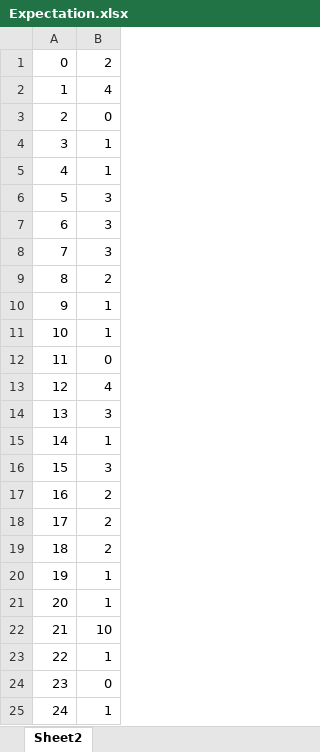
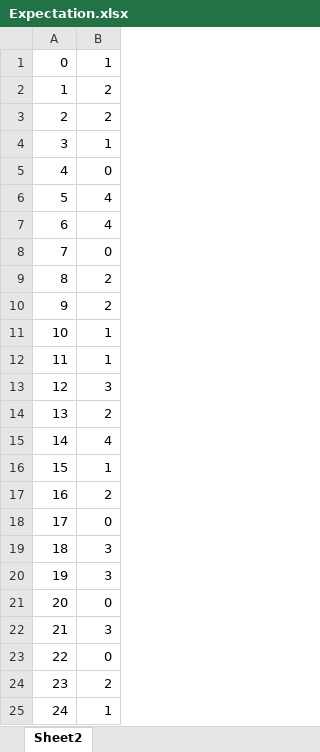
Before and after one commit to hatran1568/TeacherCourseCompromise2, an Excel workbook: Expectation.xlsx, sheet Sheet2, drawn as a sheet; values as stored, in another font and other column widths than the file's, no borders; the diff names each change by its address in the sheet, - before the commit and + after, or states it on an @@ line.

```diff
--- a/Expectation.xlsx (sheet Sheet2)
+++ b/Expectation.xlsx (sheet Sheet2)
-B1: 2
+B1: 1
-B2: 4
+B2: 2
-B3: 0
+B3: 2
-B5: 1
+B5: 0
-B6:B7: 3
+B6:B7: 4
-B8: 3
+B8: 0
-B10: 1
+B10: 2
-B12: 0
+B12: 1
-B13: 4
+B13: 3
-B14: 3
+B14: 2
-B15: 1
+B15: 4
-B16: 3
+B16: 1
-B18: 2
+B18: 0
-B19: 2
+B19: 3
-B20: 1
+B20: 3
-B21: 1
+B21: 0
-B22: 10
+B22: 3
-B23: 1
+B23: 0
-B24: 0
+B24: 2
```
Also changed, not shown: Fitness.xlsx, Schedule.xlsx, 5 other files.
